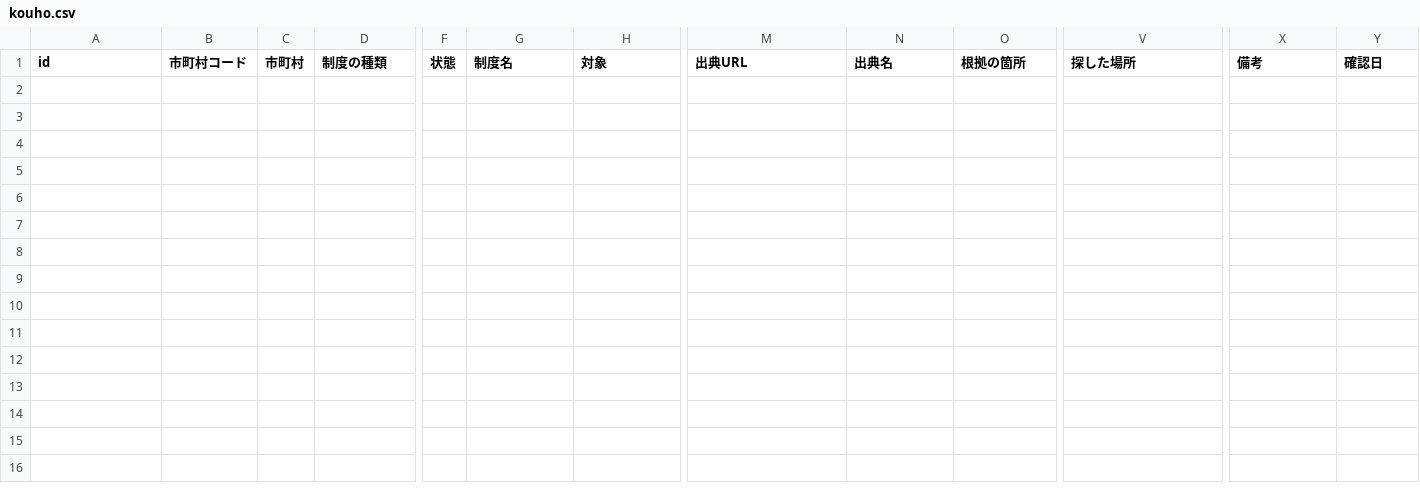
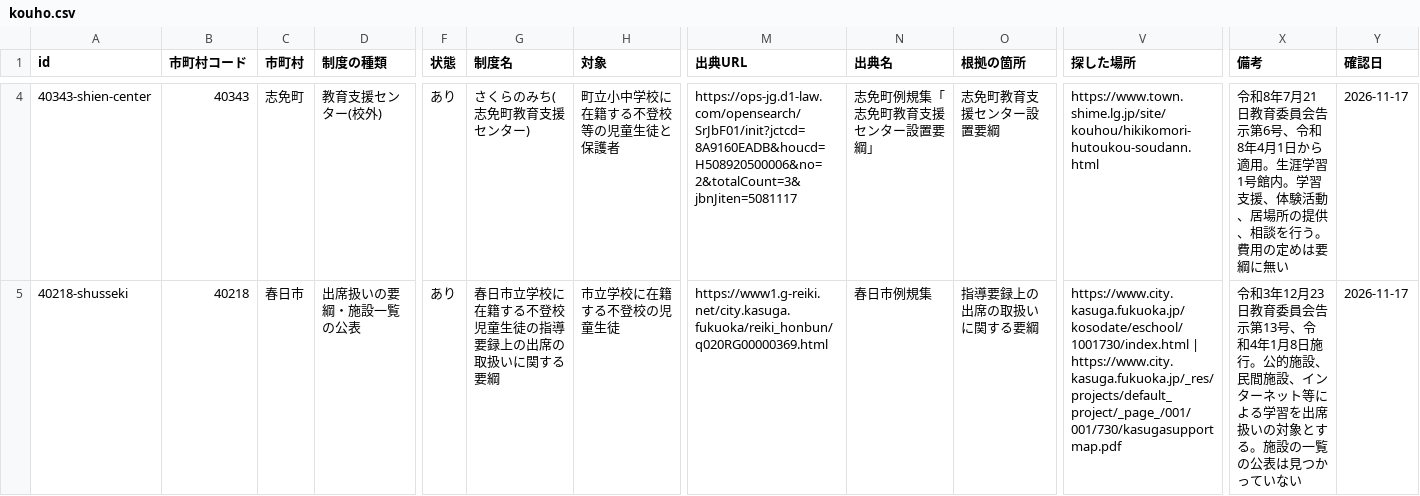
Before and after one commit to h-kazuki-pixel/futoko-shien-lod, a CSV file: data/kouho.csv, drawn as a sheet; only a part is shown, gaps mark what is left out; rows hold the shown columns only; the diff covers the shown part only; the diff names each change by its address in the sheet, - before the commit and + after, or states it on an @@ line.

```diff
--- a/data/kouho.csv
+++ b/data/kouho.csv
+row 4: 40343-shien-center | 40343 | 志免町 | 教育支援センター(校外) | あり | さくらのみち(志免町教育支援センター) | 町立小中学校に在籍する不登校等の児童生徒と保護者 | https://ops-jg.d1-law.com/opensearch/SrJbF01/init?jctcd=8A9160EADB&houcd=H508920500006&no=2&totalCount=3&jbnJiten=5081117 | 志免町例規集「志免町教育支援センター設置要綱」 | 志免町教育支援センター設置要綱 | https://www.town.shime.lg.jp/site/kouhou/hikikomori-hutoukou-soudann.html | 令和8年7月21日教育委員会告示第6号、令和8年4月1日から適用。生涯学習1号館内。学習支援、体験活動、居場所の提供、相談を行う。費用の定めは要綱に無い | 2026-11-17
+row 5: 40218-shusseki | 40218 | 春日市 | 出席扱いの要綱・施設一覧の公表 | あり | 春日市立学校に在籍する不登校児童生徒の指導要録上の出席の取扱いに関する要綱 | 市立学校に在籍する不登校の児童生徒 | https://www1.g-reiki.net/city.kasuga.fukuoka/reiki_honbun/q020RG00000369.html | 春日市例規集 | 指導要録上の出席の取扱いに関する要綱 | https://www.city.kasuga.fukuoka.jp/kosodate/eschool/1001730/index.html | https://www.city.kasuga.fukuoka.jp/_res/projects/default_project/_page_/001/001/730/kasugasupportmap.pdf | 令和3年12月23日教育委員会告示第13号、令和4年1月8日施行。公的施設、民間施設、インターネット等による学習を出席扱いの対象とする。施設の一覧の公表は見つかっていない | 2026-11-17
```
Also changed, not shown: 2 added rows elsewhere in this file, 3 other files.
